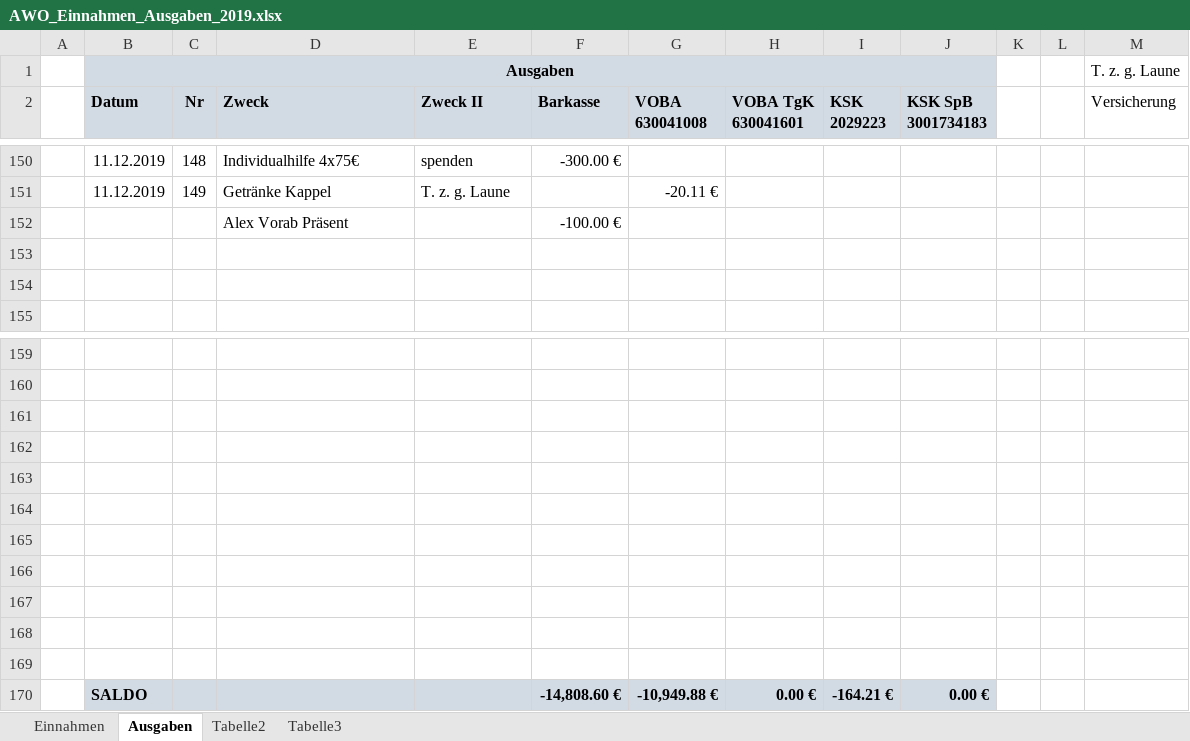
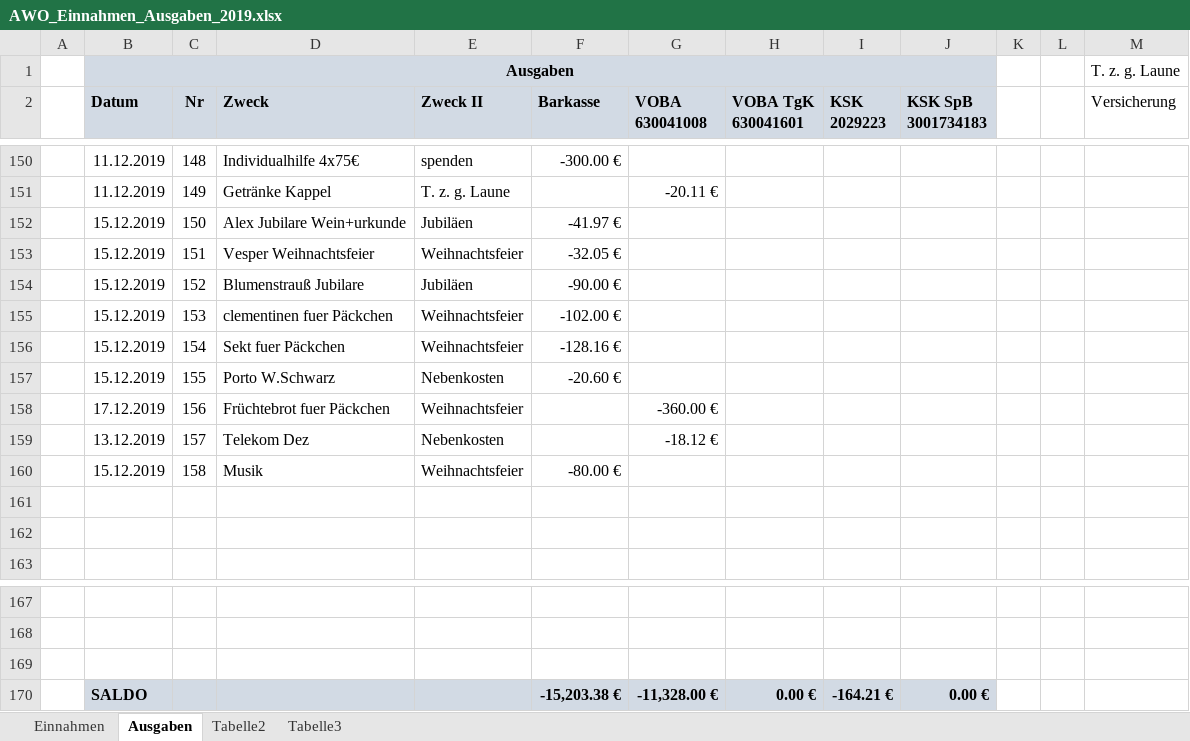
Before and after one commit to bwildner/AWO, an Excel workbook: AWO_Einnahmen_Ausgaben_2019.xlsx, sheet Ausgaben, drawn as a sheet; only a part is shown, gaps mark what is left out; values as stored, in another font and other column widths than the file's, no borders; conditional formats not drawn; removed rows and columns are numbered as before the commit, all else as after; the diff names each change by its address in the sheet, - before the commit and + after, or states it on an @@ line.

```diff
--- a/AWO_Einnahmen_Ausgaben_2019.xlsx (sheet Ausgaben)
+++ b/AWO_Einnahmen_Ausgaben_2019.xlsx (sheet Ausgaben)
-row 152:  |  |  | Alex Vorab Präsent |  | -100.00 €
+row 152:  | 15.12.2019 | 150 | Alex Jubilare Wein+urkunde | Jubiläen | -41.97 €
+row 153:  | 15.12.2019 | 151 | Vesper Weihnachtsfeier | Weihnachtsfeier | -32.05 €
+row 154:  | 15.12.2019 | 152 | Blumenstrauß Jubilare | Jubiläen | -90.00 €
+row 155:  | 15.12.2019 | 153 | clementinen fuer Päckchen | Weihnachtsfeier | -102.00 €
+row 156:  | 15.12.2019 | 154 | Sekt fuer Päckchen | Weihnachtsfeier | -128.16 €
+row 157:  | 15.12.2019 | 155 | Porto W.Schwarz | Nebenkosten | -20.60 €
+row 158:  | 17.12.2019 | 156 | Früchtebrot fuer Päckchen | Weihnachtsfeier |  | -360.00 €
+row 159:  | 13.12.2019 | 157 | Telekom Dez | Nebenkosten |  | -18.12 €
+row 160:  | 15.12.2019 | 158 | Musik | Weihnachtsfeier | -80.00 €
-row 162: (empty)
-row 163: (empty)
-row 164: (empty)
-row 165: (empty)
-row 166: (empty)
-row 167: (empty)
-row 168: (empty)
-row 169: (empty)
-F170 (Barkasse): -14,808.60 €
+F170 (Barkasse): -15,203.38 €
-G170 (VOBA 630041008): -10,949.88 €
+G170 (VOBA 630041008): -11,328.00 €
```
Also changed, not shown: sheet Einnahmen.
